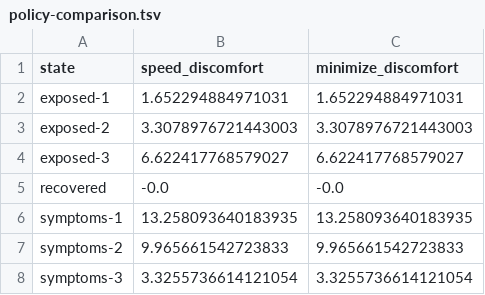
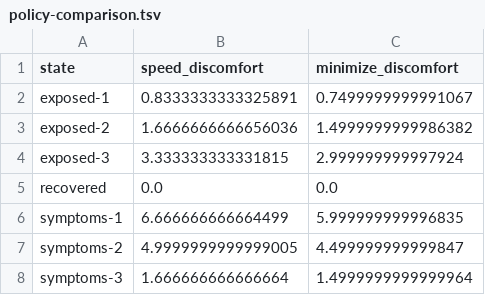
Before and after one commit to muathdb/Project-6, a TSV file: policy-comparison.tsv, drawn as a sheet.

```diff
--- a/policy-comparison.tsv
+++ b/policy-comparison.tsv
@@ -1,8 +1,8 @@
 state	speed_discomfort	minimize_discomfort
-exposed-1	1.652294884971031	1.652294884971031
-exposed-2	3.3078976721443003	3.3078976721443003
-exposed-3	6.622417768579027	6.622417768579027
-recovered	-0.0	-0.0
-symptoms-1	13.258093640183935	13.258093640183935
-symptoms-2	9.965661542723833	9.965661542723833
-symptoms-3	3.3255736614121054	3.3255736614121054
+exposed-1	0.8333333333325891	0.7499999999991067
+exposed-2	1.6666666666656036	1.4999999999986382
+exposed-3	3.333333333331815	2.999999999997924
+recovered	0.0	0.0
+symptoms-1	6.666666666664499	5.999999999996835
+symptoms-2	4.9999999999999005	4.499999999999847
+symptoms-3	1.666666666666664	1.4999999999999964
```
Also changed, not shown: minimum-duration-days.tsv, 2 other files.
